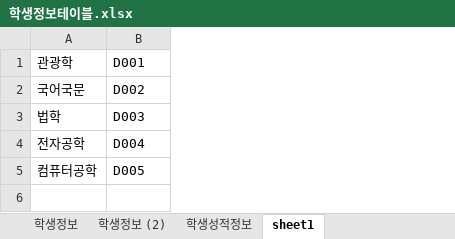
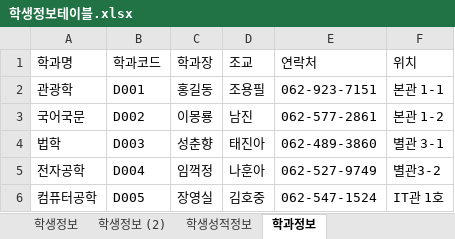
Before and after one commit to Logan-kim7/Biz_506_2020_07_DBMS, an Excel workbook: 참고자료/학생정보테이블.xlsx, sheet 학과정보, drawn as a sheet; values as stored, in another font and other column widths than the file's, no borders; addresses are those after the commit; the diff names each change by its address in the sheet, - before the commit and + after, or states it on an @@ line.

```diff
--- a/참고자료/학생정보테이블.xlsx (sheet 학과정보)
+++ b/참고자료/학생정보테이블.xlsx (sheet 학과정보)
-sheet tab: sheet1
+sheet tab: 학과정보
+column C, rows 2-6: 홍길동 | 이몽룡 | 성춘향 | 임꺽정 | 장영실
+column D, rows 2-6: 조용필 | 남진 | 태진아 | 나훈아 | 김호중
+column E, rows 2-6: 062-923-7151 | 062-577-2861 | 062-489-3860 | 062-527-9749 | 062-547-1524
+column F, rows 2-6: 본관 1-1 | 본관 1-2 | 별관 3-1 | 별관3-2 | IT관 1호
+row 1: 학과명 | 학과코드 | 학과장 | 조교 | 연락처 | 위치
```
Also changed, not shown: sheet 학생성적정보, sheet 학생정보 (2), sheet 학생정보, formulas that keep their value, 참고자료/00.테이블명세 양식.xlsx, 6 other files.
